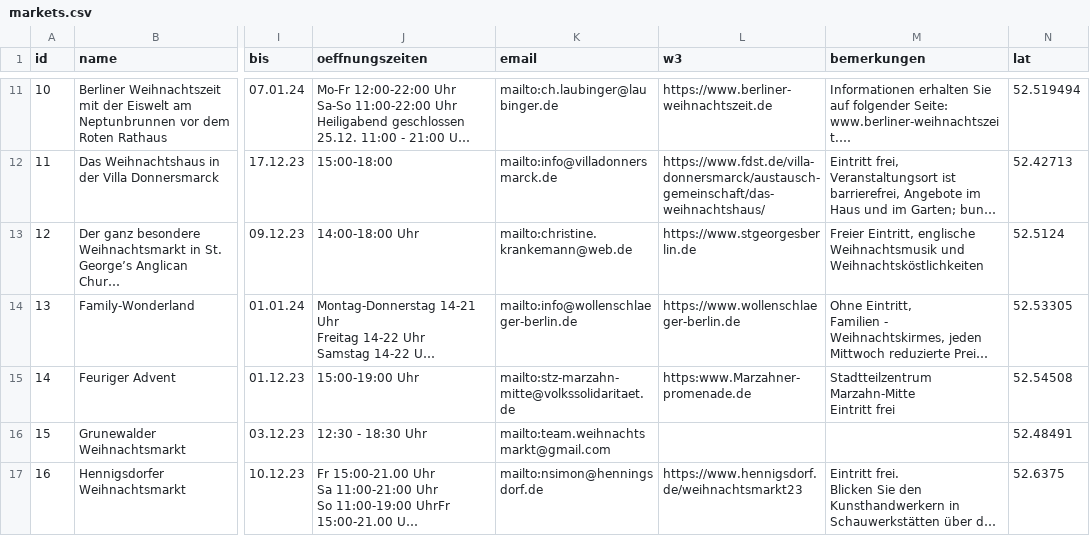
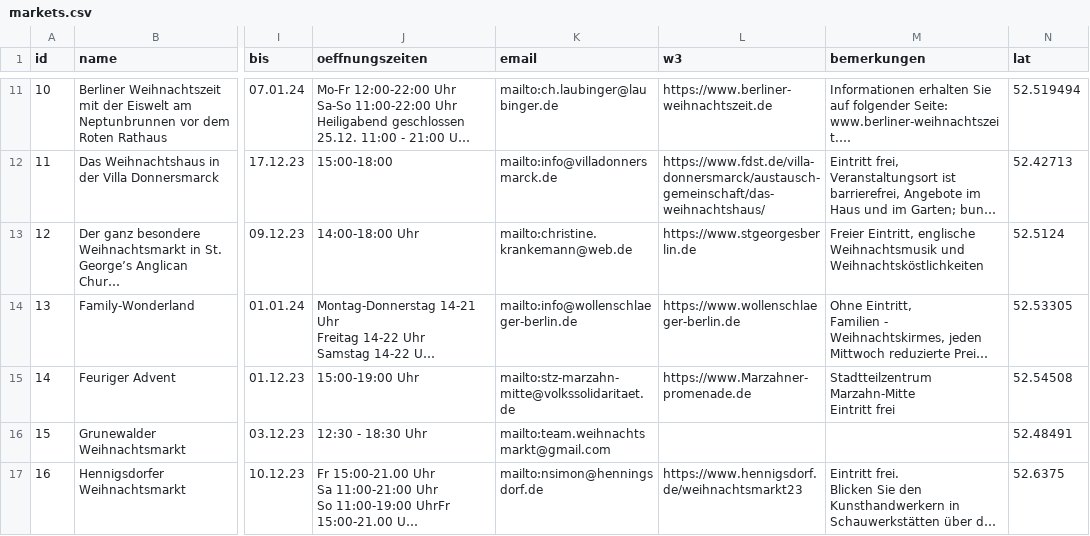
Before and after one commit to technologiestiftung/weihnachtsmarktkarte, a CSV file: public/markets.csv, drawn as a sheet; only a part is shown, gaps mark what is left out; long unchanged cells end in …; the diff names each change by its address in the sheet, - before the commit and + after, or states it on an @@ line.

Commit message:
add https to website links

```diff
--- a/public/markets.csv
+++ b/public/markets.csv
-L15 (w3): https:www.Marzahner-promenade.de
+L15 (w3): https://www.Marzahner-promenade.de
```
